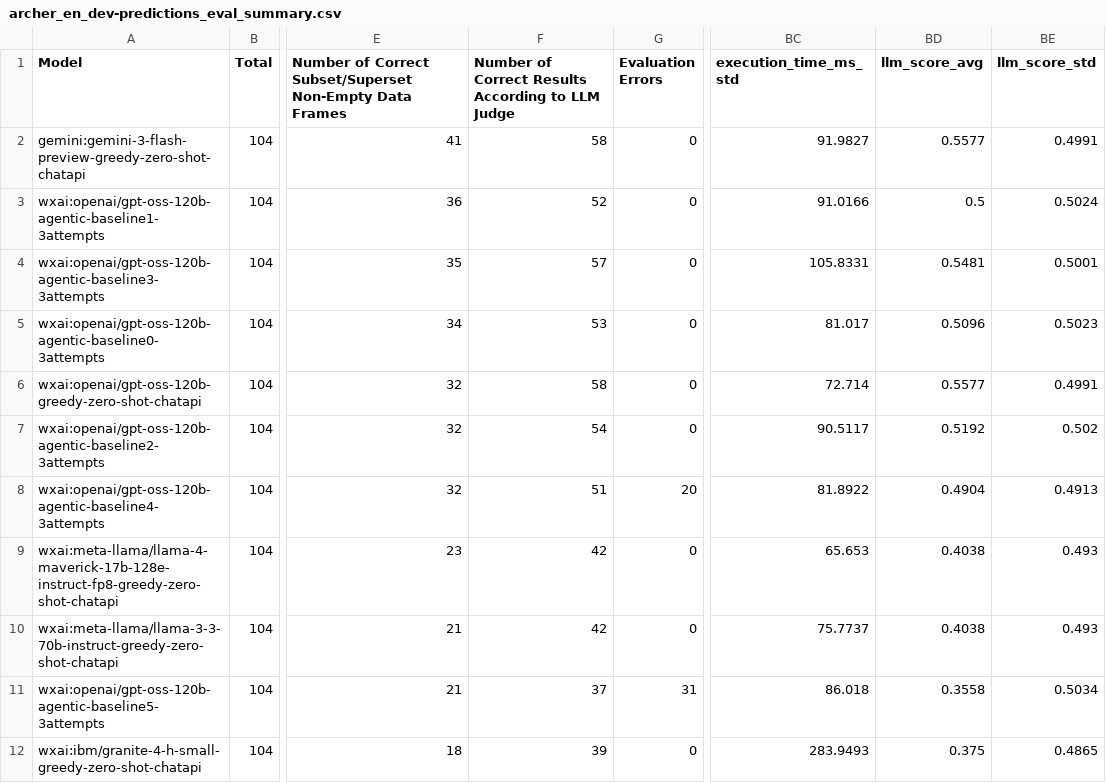
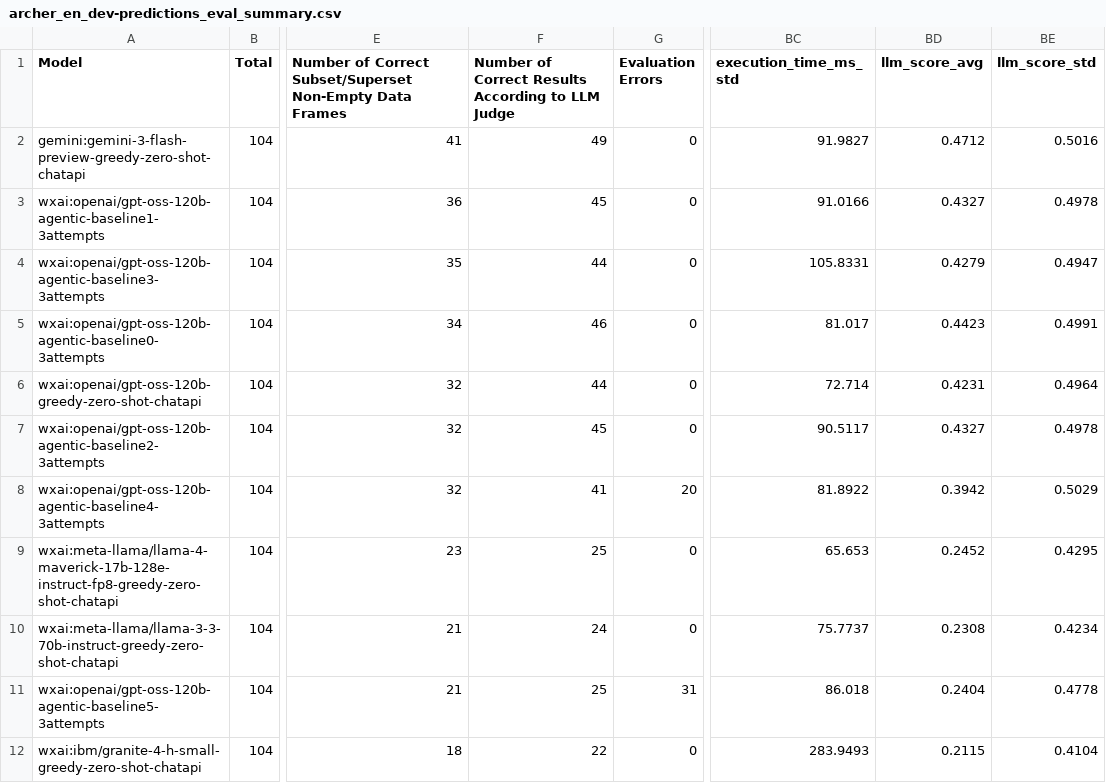
Before and after one commit to IBM/text2sql-eval-toolkit, a CSV file: data/results/archer_en_dev-predictions_eval_summary.csv, drawn as a sheet; only a part is shown, gaps mark what is left out; the diff names each change by its address in the sheet, - before the commit and + after, or states it on an @@ line.

```diff
--- a/data/results/archer_en_dev-predictions_eval_summary.csv
+++ b/data/results/archer_en_dev-predictions_eval_summary.csv
-F2: 58
+F2: 49
-BD2 (llm_score_avg): 0.5577
+BD2 (llm_score_avg): 0.4712
-BE2 (llm_score_std): 0.4991
+BE2 (llm_score_std): 0.5016
-F3: 52
+F3: 45
-BD3 (llm_score_avg): 0.5
+BD3 (llm_score_avg): 0.4327
-BE3 (llm_score_std): 0.5024
+BE3 (llm_score_std): 0.4978
-F4: 57
+F4: 44
-BD4 (llm_score_avg): 0.5481
+BD4 (llm_score_avg): 0.4279
-BE4 (llm_score_std): 0.5001
+BE4 (llm_score_std): 0.4947
-F5: 53
+F5: 46
-BD5 (llm_score_avg): 0.5096
+BD5 (llm_score_avg): 0.4423
-BE5 (llm_score_std): 0.5023
+BE5 (llm_score_std): 0.4991
-F6: 58
+F6: 44
-BD6 (llm_score_avg): 0.5577
+BD6 (llm_score_avg): 0.4231
-BE6 (llm_score_std): 0.4991
+BE6 (llm_score_std): 0.4964
-F7: 54
+F7: 45
-BD7 (llm_score_avg): 0.5192
+BD7 (llm_score_avg): 0.4327
-BE7 (llm_score_std): 0.502
+BE7 (llm_score_std): 0.4978
-F8: 51
+F8: 41
-BD8 (llm_score_avg): 0.4904
+BD8 (llm_score_avg): 0.3942
-BE8 (llm_score_std): 0.4913
+BE8 (llm_score_std): 0.5029
-F9: 42
+F9: 25
-BD9 (llm_score_avg): 0.4038
+BD9 (llm_score_avg): 0.2452
-BE9 (llm_score_std): 0.493
+BE9 (llm_score_std): 0.4295
-F10: 42
+F10: 24
-BD10 (llm_score_avg): 0.4038
+BD10 (llm_score_avg): 0.2308
-BE10 (llm_score_std): 0.493
+BE10 (llm_score_std): 0.4234
-F11: 37
+F11: 25
-BD11 (llm_score_avg): 0.3558
+BD11 (llm_score_avg): 0.2404
-BE11 (llm_score_std): 0.5034
+BE11 (llm_score_std): 0.4778
-F12: 39
+F12: 22
-BD12 (llm_score_avg): 0.375
+BD12 (llm_score_avg): 0.2115
-BE12 (llm_score_std): 0.4865
+BE12 (llm_score_std): 0.4104
```
Also changed, not shown: 11 other files.
